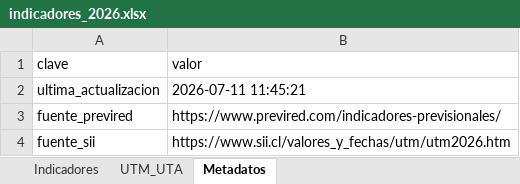
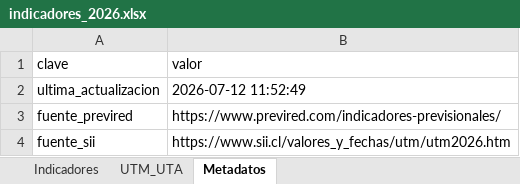
Before and after one commit to cursosbackend/scraper-previred, an Excel workbook: data/indicadores_2026.xlsx, sheet Metadatos, drawn as a sheet; values as stored, in another font and other column widths than the file's, no borders; the diff names each change by its address in the sheet, - before the commit and + after, or states it on an @@ line.

```diff
--- a/data/indicadores_2026.xlsx (sheet Metadatos)
+++ b/data/indicadores_2026.xlsx (sheet Metadatos)
-B2 (valor): 2026-07-11 11:45:21
+B2 (valor): 2026-07-12 11:52:49
```
Also changed, not shown: sheet Indicadores, 1 other file.
